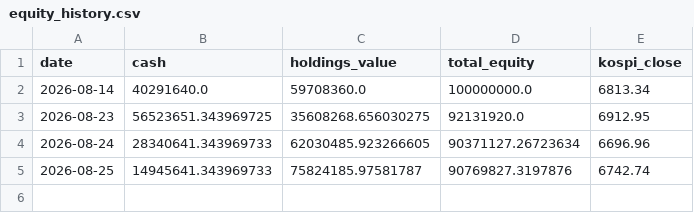
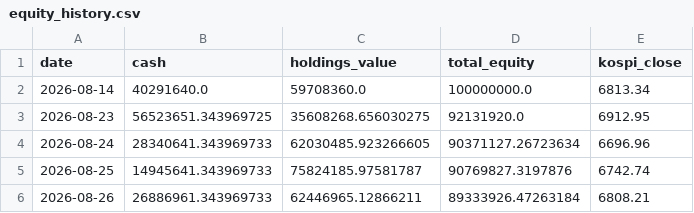
Before and after one commit to ferrousCM/stock, a CSV file: data/portfolio/equity_history.csv, drawn as a sheet; the diff names each change by its address in the sheet, - before the commit and + after, or states it on an @@ line.

```diff
--- a/data/portfolio/equity_history.csv
+++ b/data/portfolio/equity_history.csv
+row 6: 2026-08-26 | 26886961.343969733 | 62446965.12866211 | 89333926.47263184 | 6808.21
```
Also changed, not shown: data/portfolio/aggressive/trades.csv, data/portfolio/momentum/trades.csv, 19 other files.
